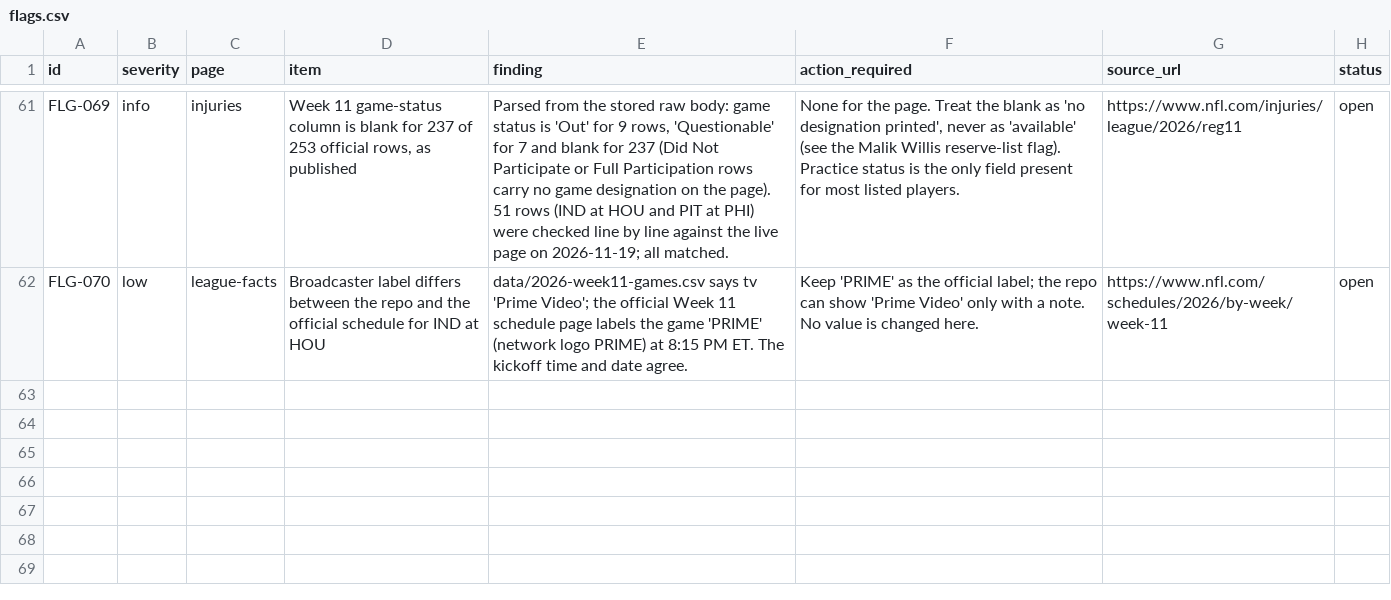
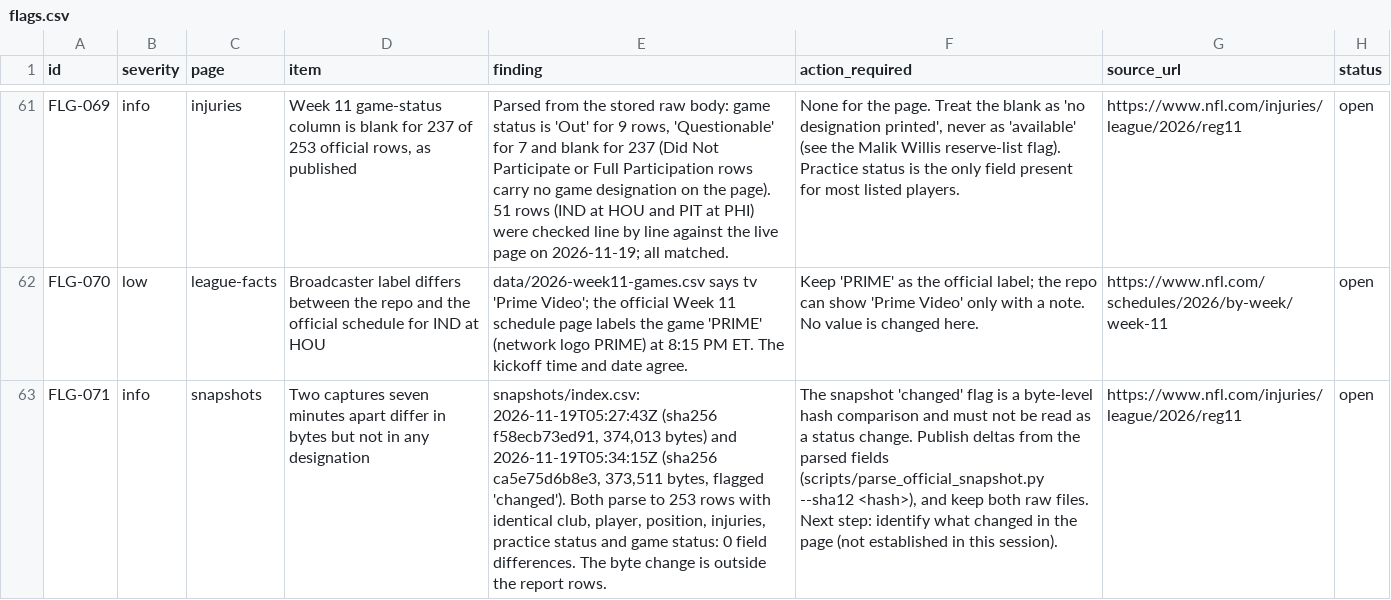
Before and after one commit to sassnarep3-star/FL3, a CSV file: data/flags.csv, drawn as a sheet; only a part is shown, gaps mark what is left out; the diff names each change by its address in the sheet, - before the commit and + after, or states it on an @@ line.

Commit message:
T-D1: restore the 05:34Z capture from the replaced branch tip; parse by hash (--sha12); readings pinned to the published table; FLG-071; completion record updated
Co-authored-by: arena-agent <297053741+arena-agent@users.noreply.github.com>

```diff
--- a/data/flags.csv
+++ b/data/flags.csv
+row 63: FLG-071 | info | snapshots | Two captures seven minutes apart differ in bytes but not in any designation | snapshots/index.csv: 2026-11-19T05:27:43Z (sha256 f58ecb73ed91, 374,013 bytes) and 2026-11-19T05:34:15Z (sha256 ca5e75d6b8e3, 373,511 bytes, flagged 'changed'). Both parse to 253 rows with identical club, player, position, injuries, practice status and game status: 0 field differences. The byte change is outside the report rows. | The snapshot 'changed' flag is a byte-level hash comparison and must not be read as a status change. Publish deltas from the parsed fields (scripts/parse_official_snapshot.py --sha12 <hash>), and keep both raw files. Next step: identify what changed in the page (not established in this session). | https://www.nfl.com/injuries/league/2026/reg11 | open
```
Also changed, not shown: board/data/flags.csv, 7 other files.
